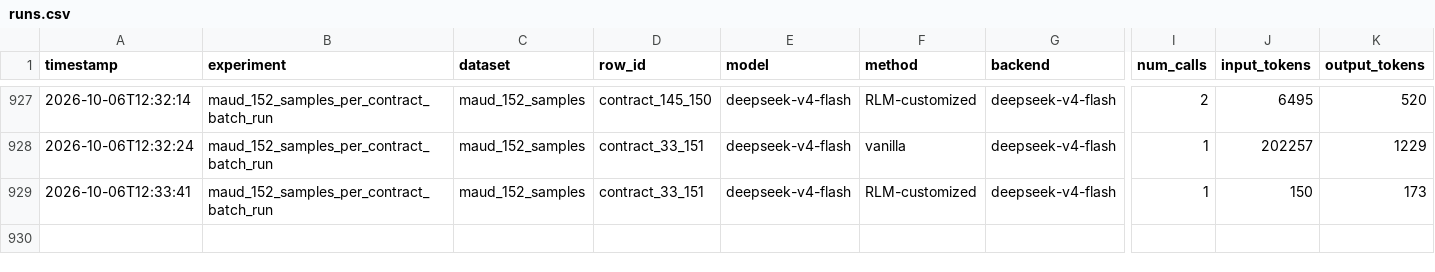
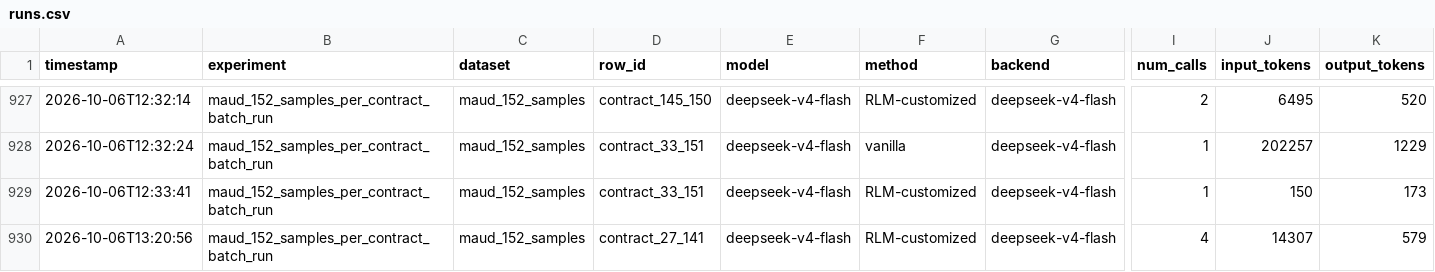
Before and after one commit to SarahShkb/rlm-legal, a CSV file: logs/runs.csv, drawn as a sheet; only a part is shown, gaps mark what is left out; rows hold the shown columns only; the diff names each change by its address in the sheet, - before the commit and + after, or states it on an @@ line.

Commit message:
Calculate the accuracy and statistics of 152 batch run with specific prompt per complexity tier

```diff
--- a/logs/runs.csv
+++ b/logs/runs.csv
+row 930: 2026-10-06T13:20:56 | maud_152_samples_per_contract_batch_run | maud_152_samples | contract_27_141 | deepseek-v4-flash | RLM-customized | deepseek-v4-flash | 4 | 14307 | 579
```
Also changed, not shown: 3 other files.
